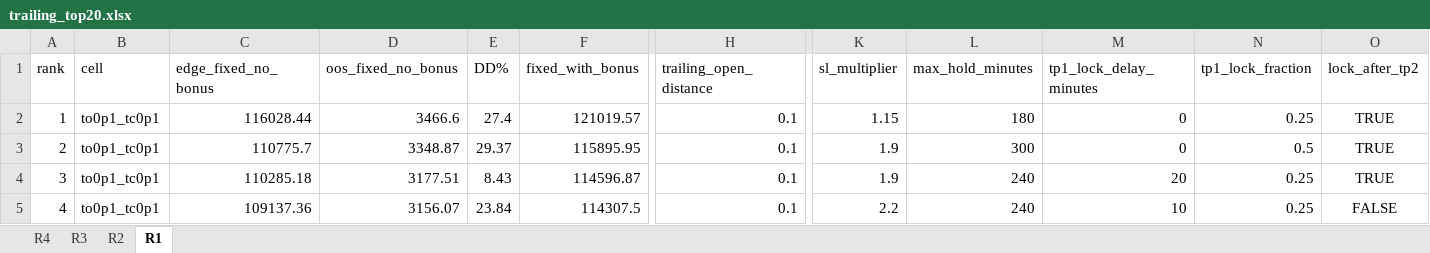
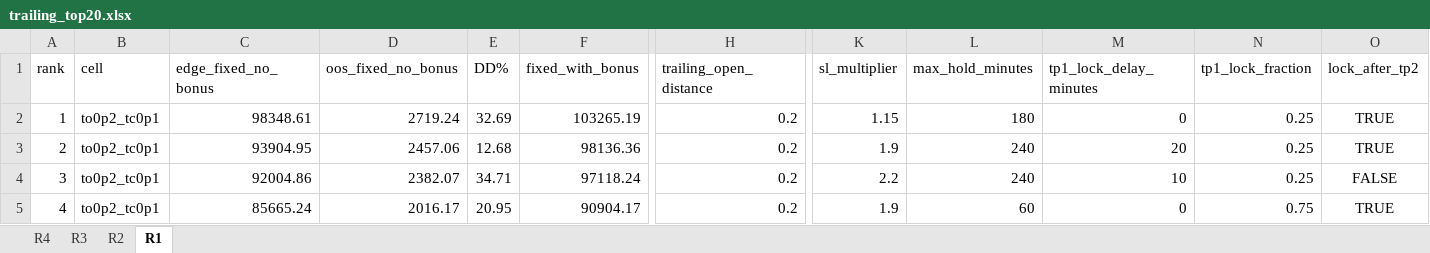
Before and after one commit to furqonajiy/gd-bt, an Excel workbook: sweep_reports/trailing_top20/trailing_top20.xlsx, sheet R1, drawn as a sheet; only a part is shown, gaps mark what is left out; values as stored, in another font and other column widths than the file's, no borders; the diff covers the shown part only; the diff names each change by its address in the sheet, - before the commit and + after, or states it on an @@ line.

Commit message:
Trailing sweep per-regime top-20 snapshot (run 28009972567)

```diff
--- a/sweep_reports/trailing_top20/trailing_top20.xlsx (sheet R1)
+++ b/sweep_reports/trailing_top20/trailing_top20.xlsx (sheet R1)
-B2:B5 (cell): to0p1_tc0p1
+B2:B5 (cell): to0p2_tc0p1
-C2 (edge_fixed_no_bonus): 116028.44
+C2 (edge_fixed_no_bonus): 98348.61
-D2 (oos_fixed_no_bonus): 3466.6
+D2 (oos_fixed_no_bonus): 2719.24
-E2 (DD%): 27.4
+E2 (DD%): 32.69
-F2 (fixed_with_bonus): 121019.57
+F2 (fixed_with_bonus): 103265.19
-H2:H5 (trailing_open_distance): 0.1
+H2:H5 (trailing_open_distance): 0.2
-C3 (edge_fixed_no_bonus): 110775.7
+C3 (edge_fixed_no_bonus): 93904.95
-D3 (oos_fixed_no_bonus): 3348.87
+D3 (oos_fixed_no_bonus): 2457.06
-E3 (DD%): 29.37
+E3 (DD%): 12.68
-F3 (fixed_with_bonus): 115895.95
+F3 (fixed_with_bonus): 98136.36
-L3 (max_hold_minutes): 300
+L3 (max_hold_minutes): 240
-M3 (tp1_lock_delay_minutes): 0
+M3 (tp1_lock_delay_minutes): 20
-N3 (tp1_lock_fraction): 0.5
+N3 (tp1_lock_fraction): 0.25
-C4 (edge_fixed_no_bonus): 110285.18
+C4 (edge_fixed_no_bonus): 92004.86
-D4 (oos_fixed_no_bonus): 3177.51
+D4 (oos_fixed_no_bonus): 2382.07
-E4 (DD%): 8.43
+E4 (DD%): 34.71
-F4 (fixed_with_bonus): 114596.87
+F4 (fixed_with_bonus): 97118.24
-K4 (sl_multiplier): 1.9
+K4 (sl_multiplier): 2.2
-M4 (tp1_lock_delay_minutes): 20
+M4 (tp1_lock_delay_minutes): 10
-O4 (lock_after_tp2): TRUE
+O4 (lock_after_tp2): FALSE
-C5 (edge_fixed_no_bonus): 109137.36
+C5 (edge_fixed_no_bonus): 85665.24
-D5 (oos_fixed_no_bonus): 3156.07
+D5 (oos_fixed_no_bonus): 2016.17
-E5 (DD%): 23.84
+E5 (DD%): 20.95
-F5 (fixed_with_bonus): 114307.5
+F5 (fixed_with_bonus): 90904.17
-K5 (sl_multiplier): 2.2
+K5 (sl_multiplier): 1.9
-L5 (max_hold_minutes): 240
+L5 (max_hold_minutes): 60
-M5 (tp1_lock_delay_minutes): 10
+M5 (tp1_lock_delay_minutes): 0
-N5 (tp1_lock_fraction): 0.25
+N5 (tp1_lock_fraction): 0.75
-O5 (lock_after_tp2): FALSE
+O5 (lock_after_tp2): TRUE
```
Also changed, not shown: 159 edited cells elsewhere in this sheet, sheet R2, sheet R4, sheet R3, 5 other files.
